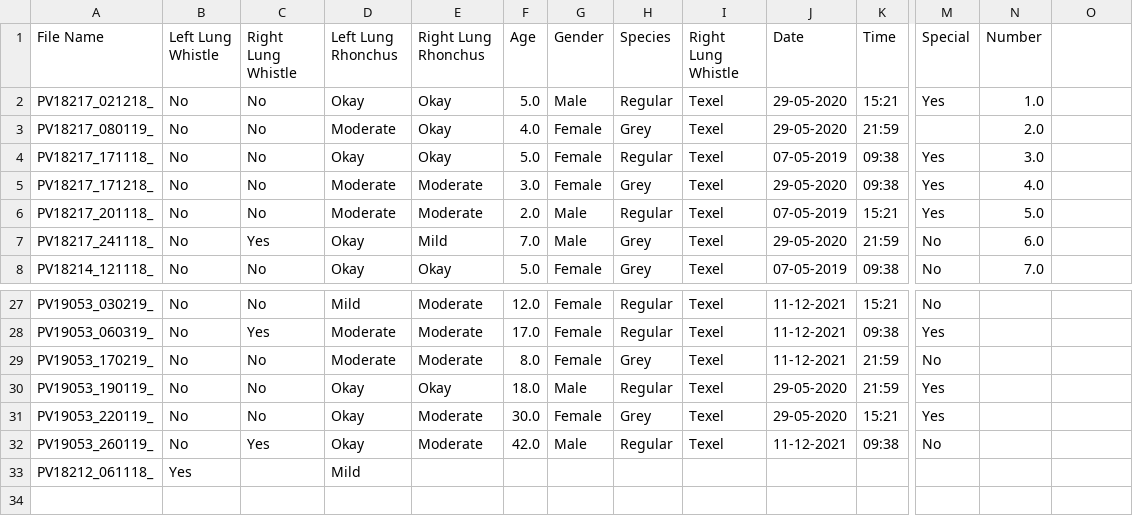
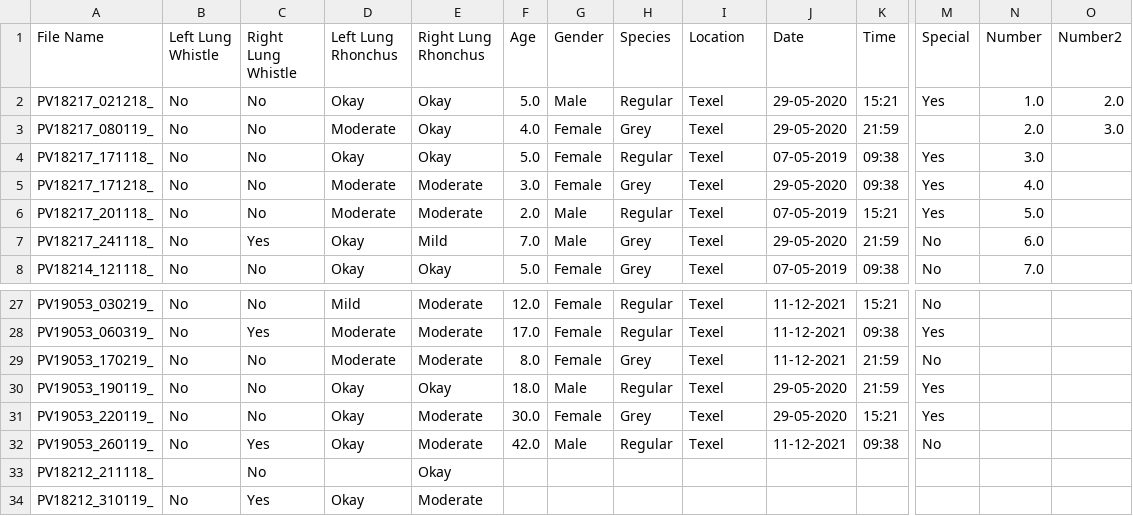
Before and after one commit to RoaRos2808/SE-Pieterburen, a CSV file: Project/Model/BackEnd/LastSession.csv, drawn as a sheet; only a part is shown, gaps mark what is left out; removed rows and columns are numbered as before the commit, all else as after; rows hold the shown columns only; the diff names each change by its address in the sheet, - before the commit and + after, or states it on an @@ line.

```diff
--- a/Project/Model/BackEnd/LastSession.csv
+++ b/Project/Model/BackEnd/LastSession.csv
-I1: Right Lung Whistle
+I1: Location
-O1: (empty)
+O1: Number2
-O2 (Number2): (empty)
+O2 (Number2): 2.0
-O3 (Number2): (empty)
+O3 (Number2): 3.0
-row 33: PV18212_061118_ | Yes |  | Mild
+row 33: PV18212_211118_ |  | No |  | Okay
+row 34: PV18212_310119_ | No | Yes | Okay | Moderate
```
Also changed, not shown: Project/demofile2.csv, 6 other files.
